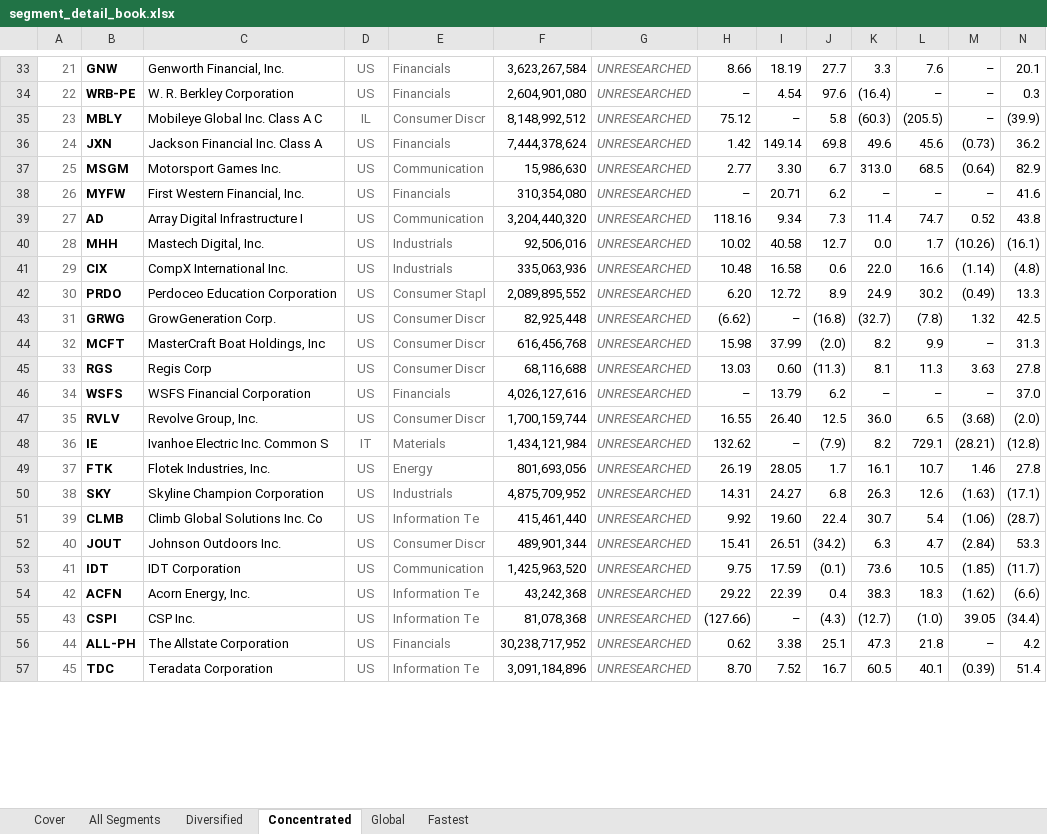
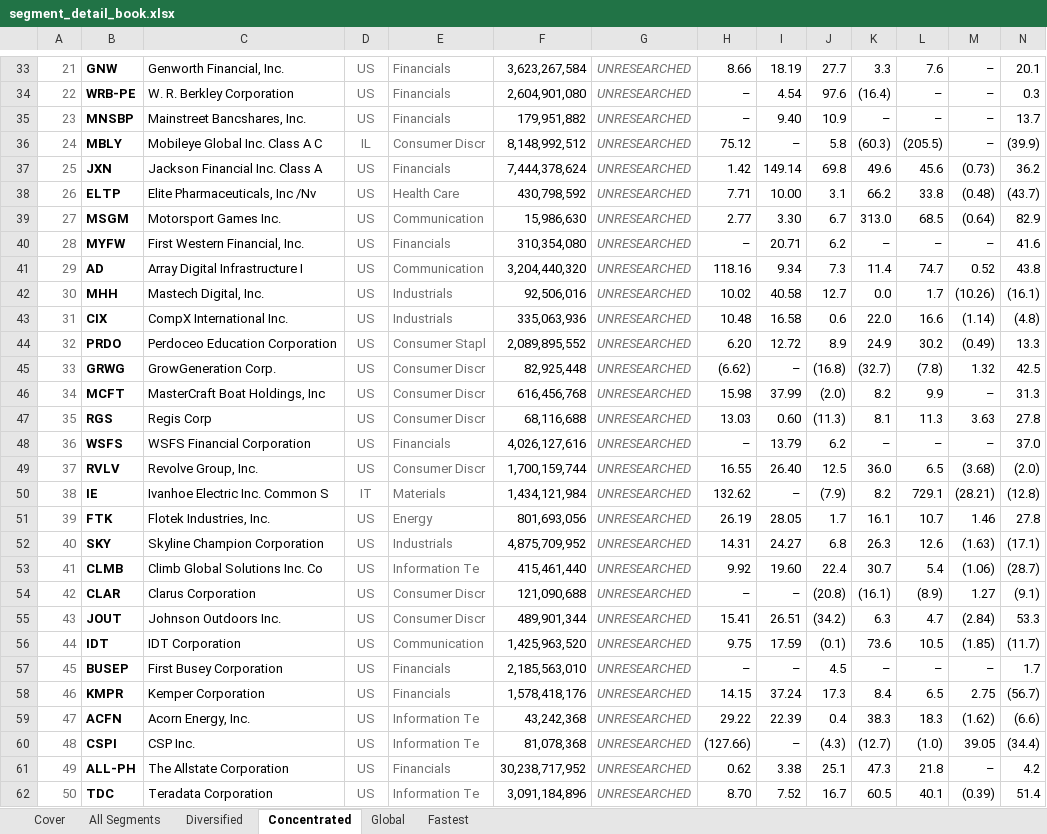
Before and after one commit to jupitersstring/cyclepapa, an Excel workbook: segment_detail_book.xlsx, sheet Concentrated, drawn as a sheet; only a part is shown, gaps mark what is left out; values as stored, in another font and other column widths than the file's, no borders; addresses are those after the commit; rows hold the shown columns only; the diff covers the shown part only; the diff names each change by its address in the sheet, - before the commit and + after, or states it on an @@ line.

```diff
--- a/segment_detail_book.xlsx (sheet Concentrated)
+++ b/segment_detail_book.xlsx (sheet Concentrated)
+row 35: 23 | MNSBP | Mainstreet Bancshares, Inc. | US | Financials | 179,951,882 | UNRESEARCHED | – | 9.40 | 10.9 | – | – | – | 13.7
-A36: 23
+A36: 24
-A37: 24
+A37: 25
+row 38: 26 | ELTP | Elite Pharmaceuticals, Inc /Nv | US | Health Care | 430,798,592 | UNRESEARCHED | 7.71 | 10.00 | 3.1 | 66.2 | 33.8 | (0.48) | (43.7)
-A39: 25
+A39: 27
-A40: 26
+A40: 28
-A41: 27
+A41: 29
-A42: 28
+A42: 30
-A43: 29
+A43: 31
-A44: 30
+A44: 32
-A45: 31
+A45: 33
-A46: 32
+A46: 34
-A47: 33
+A47: 35
-A48: 34
+A48: 36
-A49: 35
+A49: 37
-A50: 36
+A50: 38
-A51: 37
+A51: 39
-A52: 38
+A52: 40
-A53: 39
+A53: 41
+row 54: 42 | CLAR | Clarus Corporation | US | Consumer Discr | 121,090,688 | UNRESEARCHED | – | – | (20.8) | (16.1) | (8.9) | 1.27 | (9.1)
-A55: 40
+A55: 43
-A56: 41
+A56: 44
+row 57: 45 | BUSEP | First Busey Corporation | US | Financials | 2,185,563,010 | UNRESEARCHED | – | – | 4.5 | – | – | – | 1.7
+row 58: 46 | KMPR | Kemper Corporation | US | Financials | 1,578,418,176 | UNRESEARCHED | 14.15 | 37.24 | 17.3 | 8.4 | 6.5 | 2.75 | (56.7)
-A59: 42
+A59: 47
-A60: 43
+A60: 48
-A61: 44
+A61: 49
-A62: 45
+A62: 50
```
Also changed, not shown: 1 added row, 6 removed rows and 10 edited cells elsewhere in this sheet, sheet All Segments, sheet Diversified, sheet Global, sheet Fastest, asymmetry_nms_book.xlsx, otc_archetype_book.xlsx, 10 other files.
